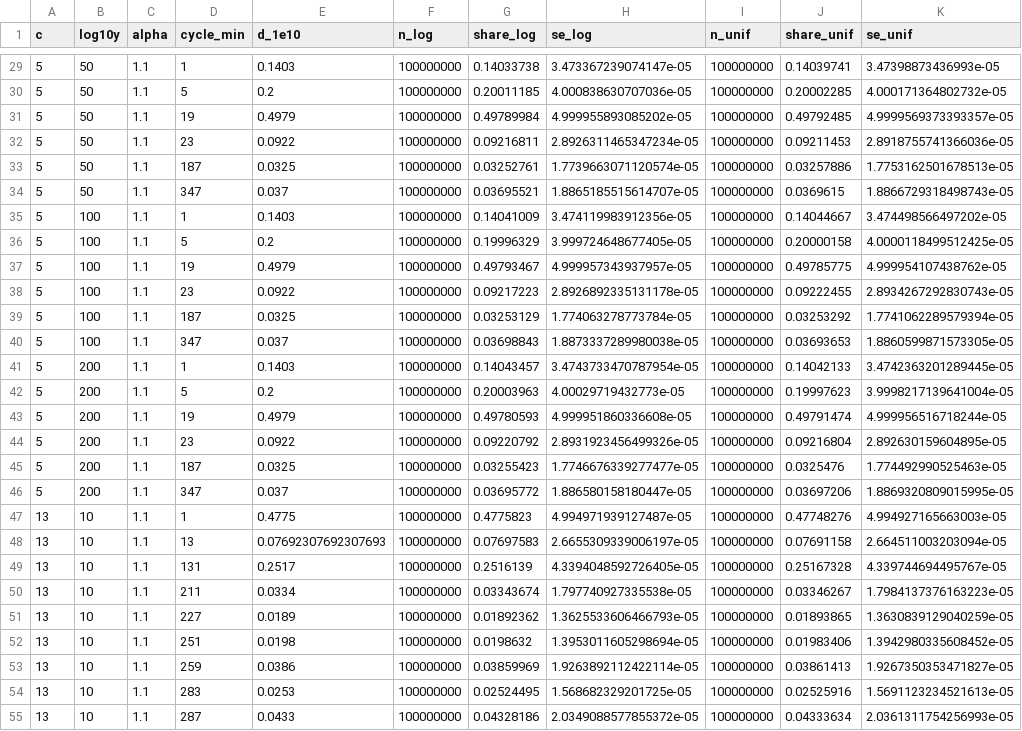
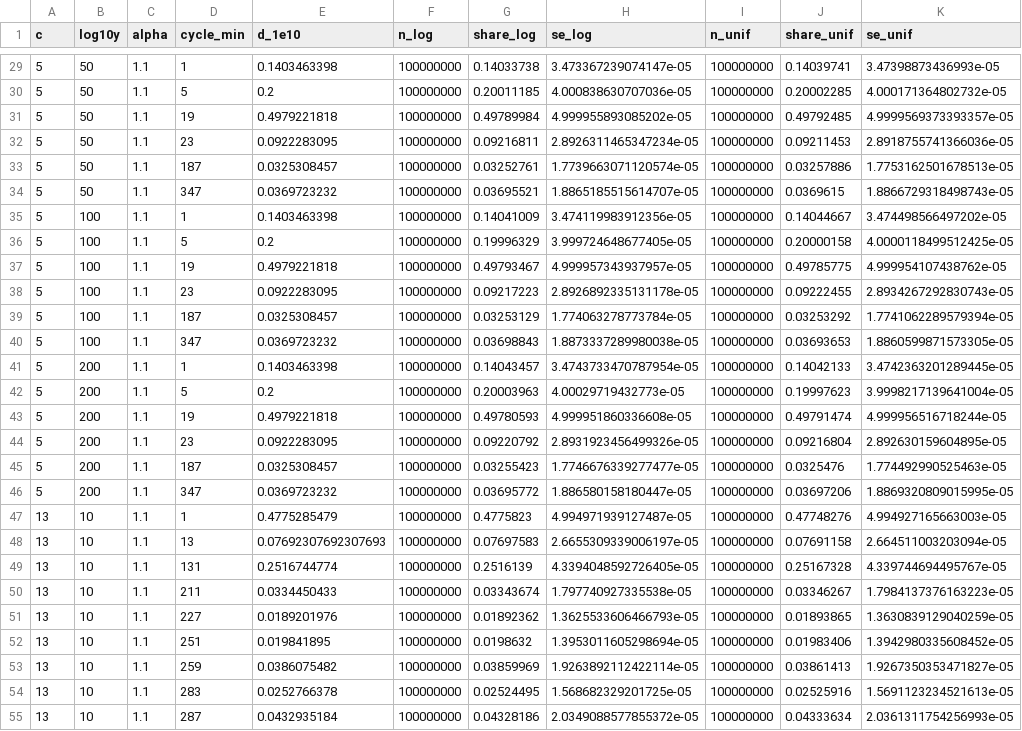
Before and after one commit to Sultanow/collatz, a CSV file: 07 Basins of Attraction/results/passage/passage_shares.csv, drawn as a sheet; only a part is shown, gaps mark what is left out; the diff covers the shown part only.

```diff
--- a/07 Basins of Attraction/results/passage/passage_shares.csv
+++ b/07 Basins of Attraction/results/passage/passage_shares.csv
@@ -29,27 +29,27 @@ c,log10y,alpha,cycle_min,d_1e10,n_log,share_log,se_log,n_unif,share_unif,se_unif
-5,50,1.1,1,0.1403,100000000,0.14033738,3.473367239074147e-05,100000000,0.14039741,3.47398873436993e-05
+5,50,1.1,1,0.1403463398,100000000,0.14033738,3.473367239074147e-05,100000000,0.14039741,3.47398873436993e-05
 5,50,1.1,5,0.2,100000000,0.20011185,4.000838630707036e-05,100000000,0.20002285,4.000171364802732e-05
-5,50,1.1,19,0.4979,100000000,0.49789984,4.999955893085202e-05,100000000,0.49792485,4.9999569373393357e-05
-5,50,1.1,23,0.0922,100000000,0.09216811,2.8926311465347234e-05,100000000,0.09211453,2.8918755741366036e-05
-5,50,1.1,187,0.0325,100000000,0.03252761,1.7739663071120574e-05,100000000,0.03257886,1.7753162501678513e-05
-5,50,1.1,347,0.037,100000000,0.03695521,1.8865185515614707e-05,100000000,0.0369615,1.8866729318498743e-05
-5,100,1.1,1,0.1403,100000000,0.14041009,3.474119983912356e-05,100000000,0.14044667,3.474498566497202e-05
+5,50,1.1,19,0.4979221818,100000000,0.49789984,4.999955893085202e-05,100000000,0.49792485,4.9999569373393357e-05
+5,50,1.1,23,0.0922283095,100000000,0.09216811,2.8926311465347234e-05,100000000,0.09211453,2.8918755741366036e-05
+5,50,1.1,187,0.0325308457,100000000,0.03252761,1.7739663071120574e-05,100000000,0.03257886,1.7753162501678513e-05
+5,50,1.1,347,0.0369723232,100000000,0.03695521,1.8865185515614707e-05,100000000,0.0369615,1.8866729318498743e-05
+5,100,1.1,1,0.1403463398,100000000,0.14041009,3.474119983912356e-05,100000000,0.14044667,3.474498566497202e-05
 5,100,1.1,5,0.2,100000000,0.19996329,3.999724648677405e-05,100000000,0.20000158,4.0000118499512425e-05
-5,100,1.1,19,0.4979,100000000,0.49793467,4.999957343937957e-05,100000000,0.49785775,4.999954107438762e-05
-5,100,1.1,23,0.0922,100000000,0.09217223,2.8926892335131178e-05,100000000,0.09222455,2.8934267292830743e-05
-5,100,1.1,187,0.0325,100000000,0.03253129,1.774063278773784e-05,100000000,0.03253292,1.7741062289579394e-05
-5,100,1.1,347,0.037,100000000,0.03698843,1.8873337289980038e-05,100000000,0.03693653,1.8860599871573305e-05
-5,200,1.1,1,0.1403,100000000,0.14043457,3.4743733470787954e-05,100000000,0.14042133,3.4742363201289445e-05
+5,100,1.1,19,0.4979221818,100000000,0.49793467,4.999957343937957e-05,100000000,0.49785775,4.999954107438762e-05
+5,100,1.1,23,0.0922283095,100000000,0.09217223,2.8926892335131178e-05,100000000,0.09222455,2.8934267292830743e-05
+5,100,1.1,187,0.0325308457,100000000,0.03253129,1.774063278773784e-05,100000000,0.03253292,1.7741062289579394e-05
+5,100,1.1,347,0.0369723232,100000000,0.03698843,1.8873337289980038e-05,100000000,0.03693653,1.8860599871573305e-05
+5,200,1.1,1,0.1403463398,100000000,0.14043457,3.4743733470787954e-05,100000000,0.14042133,3.4742363201289445e-05
 5,200,1.1,5,0.2,100000000,0.20003963,4.00029719432773e-05,100000000,0.19997623,3.9998217139641004e-05
-5,200,1.1,19,0.4979,100000000,0.49780593,4.999951860336608e-05,100000000,0.49791474,4.999956516718244e-05
-5,200,1.1,23,0.0922,100000000,0.09220792,2.8931923456499326e-05,100000000,0.09216804,2.892630159604895e-05
-5,200,1.1,187,0.0325,100000000,0.03255423,1.7746676339277477e-05,100000000,0.0325476,1.774492990525463e-05
-5,200,1.1,347,0.037,100000000,0.03695772,1.886580158180447e-05,100000000,0.03697206,1.8869320809015995e-05
-13,10,1.1,1,0.4775,100000000,0.4775823,4.994971939127487e-05,100000000,0.47748276,4.994927165663003e-05
+5,200,1.1,19,0.4979221818,100000000,0.49780593,4.999951860336608e-05,100000000,0.49791474,4.999956516718244e-05
+5,200,1.1,23,0.0922283095,100000000,0.09220792,2.8931923456499326e-05,100000000,0.09216804,2.892630159604895e-05
+5,200,1.1,187,0.0325308457,100000000,0.03255423,1.7746676339277477e-05,100000000,0.0325476,1.774492990525463e-05
+5,200,1.1,347,0.0369723232,100000000,0.03695772,1.886580158180447e-05,100000000,0.03697206,1.8869320809015995e-05
+13,10,1.1,1,0.4775285479,100000000,0.4775823,4.994971939127487e-05,100000000,0.47748276,4.994927165663003e-05
 13,10,1.1,13,0.07692307692307693,100000000,0.07697583,2.6655309339006197e-05,100000000,0.07691158,2.664511003203094e-05
-13,10,1.1,131,0.2517,100000000,0.2516139,4.3394048592726405e-05,100000000,0.25167328,4.339744694495767e-05
-13,10,1.1,211,0.0334,100000000,0.03343674,1.797740927335538e-05,100000000,0.03346267,1.7984137376163223e-05
-13,10,1.1,227,0.0189,100000000,0.01892362,1.3625533606466793e-05,100000000,0.01893865,1.3630839129040259e-05
-13,10,1.1,251,0.0198,100000000,0.0198632,1.3953011605298694e-05,100000000,0.01983406,1.3942980335608452e-05
-13,10,1.1,259,0.0386,100000000,0.03859969,1.9263892112422114e-05,100000000,0.03861413,1.9267350353471827e-05
-13,10,1.1,283,0.0253,100000000,0.02524495,1.568682329201725e-05,100000000,0.02525916,1.5691123234521613e-05
-13,10,1.1,287,0.0433,100000000,0.04328186,2.0349088577855372e-05,100000000,0.04333634,2.0361311754256993e-05
+13,10,1.1,131,0.2516744774,100000000,0.2516139,4.3394048592726405e-05,100000000,0.25167328,4.339744694495767e-05
+13,10,1.1,211,0.0334450433,100000000,0.03343674,1.797740927335538e-05,100000000,0.03346267,1.7984137376163223e-05
+13,10,1.1,227,0.0189201976,100000000,0.01892362,1.3625533606466793e-05,100000000,0.01893865,1.3630839129040259e-05
+13,10,1.1,251,0.019841895,100000000,0.0198632,1.3953011605298694e-05,100000000,0.01983406,1.3942980335608452e-05
+13,10,1.1,259,0.0386075482,100000000,0.03859969,1.9263892112422114e-05,100000000,0.03861413,1.9267350353471827e-05
+13,10,1.1,283,0.0252766378,100000000,0.02524495,1.568682329201725e-05,100000000,0.02525916,1.5691123234521613e-05
+13,10,1.1,287,0.0432935184,100000000,0.04328186,2.0349088577855372e-05,100000000,0.04333634,2.0361311754256993e-05
```
Also changed, not shown: 62 edited cells elsewhere in this file, 6 other files.
